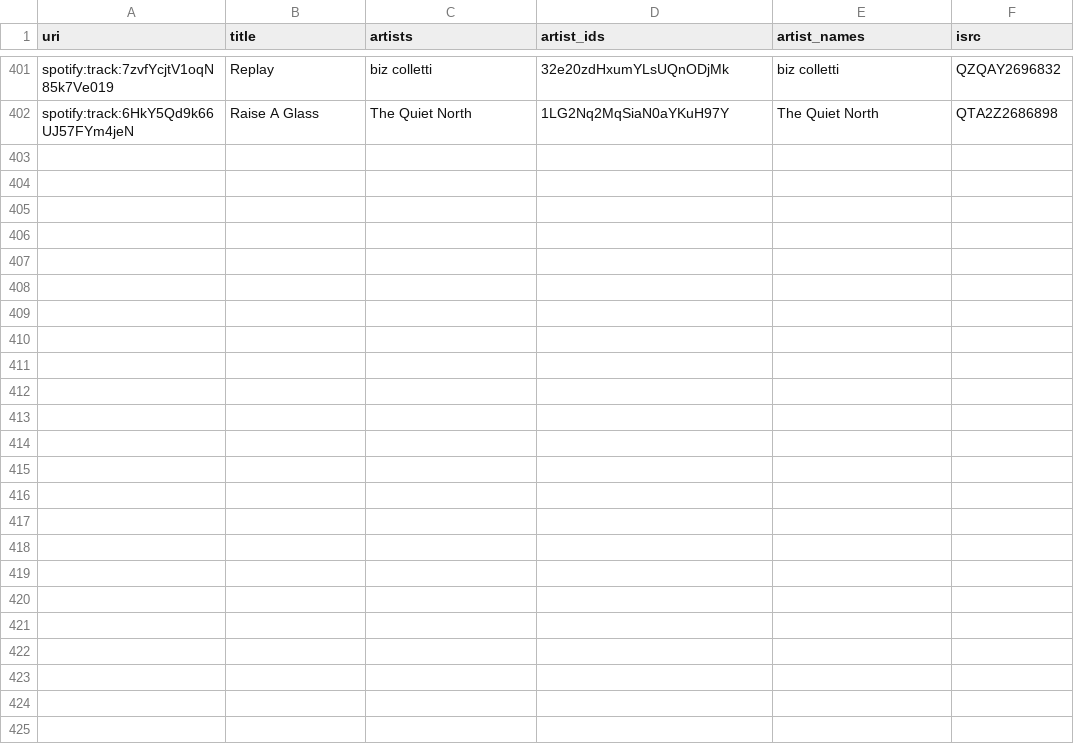
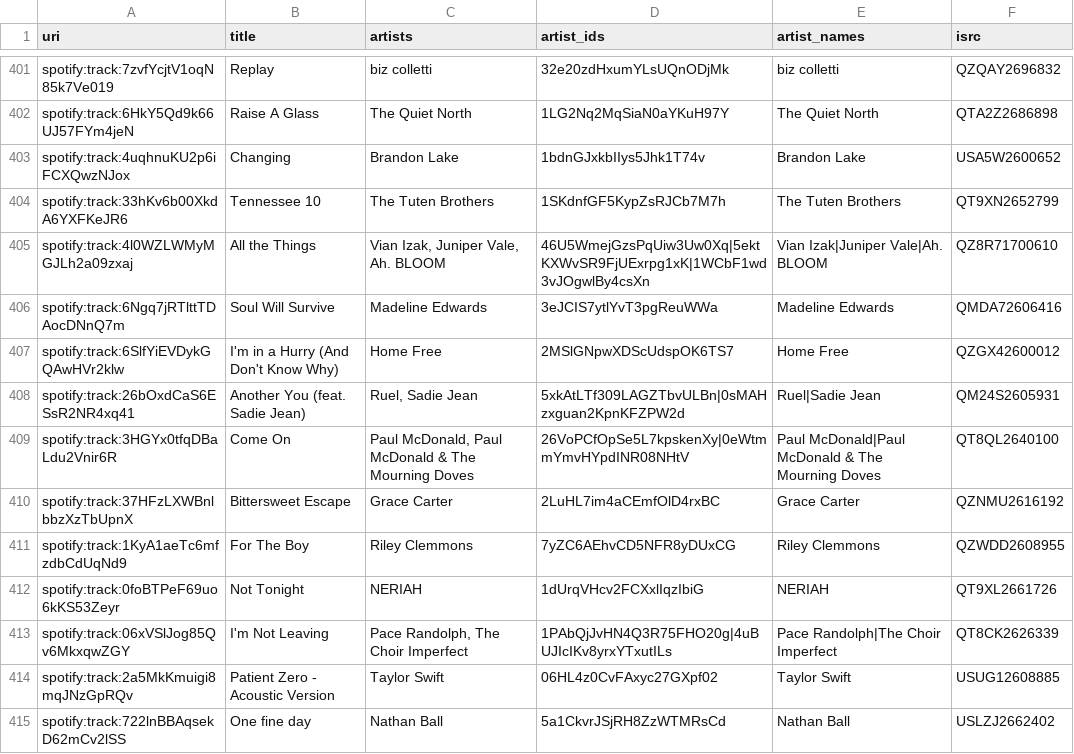
Before and after one commit to lzapffe/new-realeases-playlist, a CSV file: state/playlist_5ylX3k7R87ROiaqiUHgBx3.csv, drawn as a sheet; only a part is shown, gaps mark what is left out.

```diff
--- a/state/playlist_5ylX3k7R87ROiaqiUHgBx3.csv
+++ b/state/playlist_5ylX3k7R87ROiaqiUHgBx3.csv
@@ -402 +402,14 @@
 "spotify:track:6HkY5Qd9k66UJ57FYm4jeN","Raise A Glass","The Quiet North","1LG2Nq2MqSiaN0aYKuH97Y","The Quiet North","QTA2Z2686898"
+"spotify:track:4uqhnuKU2p6iFCXQwzNJox","Changing","Brandon Lake","1bdnGJxkbIIys5Jhk1T74v","Brandon Lake","USA5W2600652"
+"spotify:track:33hKv6b00XkdA6YXFKeJR6","Tennessee 10","The Tuten Brothers","1SKdnfGF5KypZsRJCb7M7h","The Tuten Brothers","QT9XN2652799"
+"spotify:track:4l0WZLWMyMGJLh2a09zxaj","All the Things","Vian Izak, Juniper Vale, Ah. BLOOM","46U5WmejGzsPqUiw3Uw0Xq|5ektKXWvSR9FjUExrpg1xK|1WCbF1wd3vJOgwlBy4csXn","Vian Izak|Juniper Vale|Ah. BLOOM","QZ8R71700610"
+"spotify:track:6Ngq7jRTlttTDAocDNnQ7m","Soul Will Survive","Madeline Edwards","3eJCIS7ytlYvT3pgReuWWa","Madeline Edwards","QMDA72606416"
+"spotify:track:6SlfYiEVDykGQAwHVr2klw","I'm in a Hurry (And Don't Know Why)","Home Free","2MSlGNpwXDScUdspOK6TS7","Home Free","QZGX42600012"
+"spotify:track:26bOxdCaS6ESsR2NR4xq41","Another You (feat. Sadie Jean)","Ruel, Sadie Jean","5xkAtLTf309LAGZTbvULBn|0sMAHzxguan2KpnKFZPW2d","Ruel|Sadie Jean","QM24S2605931"
+"spotify:track:3HGYx0tfqDBaLdu2Vnir6R","Come On","Paul McDonald, Paul McDonald & The Mourning Doves","26VoPCfOpSe5L7kpskenXy|0eWtmmYmvHYpdINR08NHtV","Paul McDonald|Paul McDonald & The Mourning Doves","QT8QL2640100"
+"spotify:track:37HFzLXWBnlbbzXzTbUpnX","Bittersweet Escape","Grace Carter","2LuHL7im4aCEmfOlD4rxBC","Grace Carter","QZNMU2616192"
+"spotify:track:1KyA1aeTc6mfzdbCdUqNd9","For The Boy","Riley Clemmons","7yZC6AEhvCD5NFR8yDUxCG","Riley Clemmons","QZWDD2608955"
+"spotify:track:0foBTPeF69uo6kKS53Zeyr","Not Tonight","NERIAH","1dUrqVHcv2FCXxlIqzIbiG","NERIAH","QT9XL2661726"
+"spotify:track:06xVSlJog85Qv6MkxqwZGY","I'm Not Leaving","Pace Randolph, The Choir Imperfect","1PAbQjJvHN4Q3R75FHO20g|4uBUJIcIKv8yrxYTxutILs","Pace Randolph|The Choir Imperfect","QT8CK2626339"
+"spotify:track:2a5MkKmuigi8mqJNzGpRQv","Patient Zero - Acoustic Version","Taylor Swift","06HL4z0CvFAxyc27GXpf02","Taylor Swift","USUG12608885"
+"spotify:track:722lnBBAqsekD62mCv2lSS","One fine day","Nathan Ball","5a1CkvrJSjRH8ZzWTMRsCd","Nathan Ball","USLZJ2662402"
```
Also changed, not shown: state/artists.csv, state/pending_releases.csv, 5 other files.
